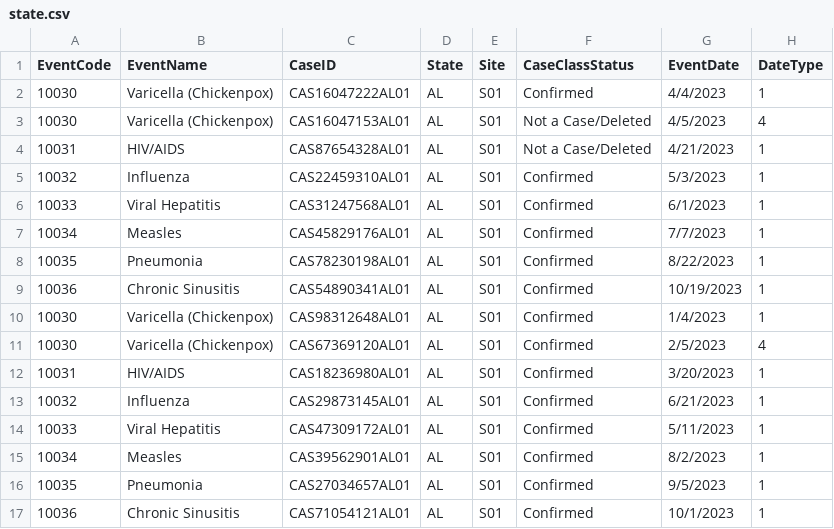
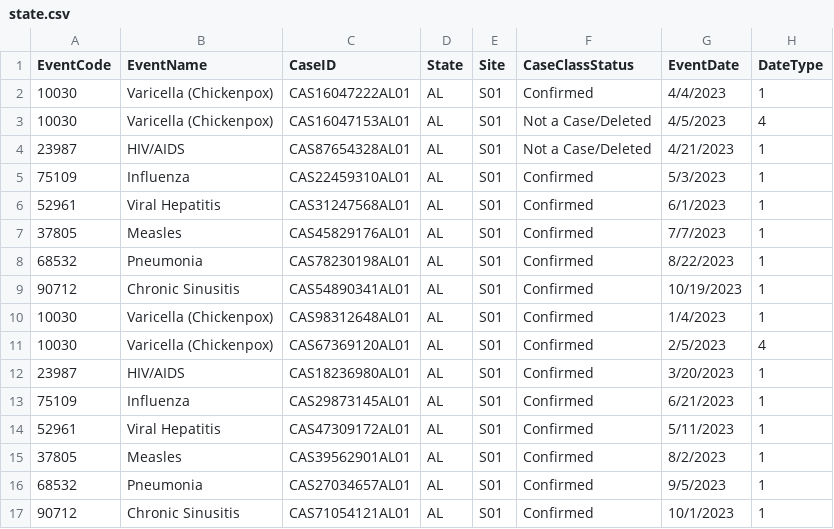
Before and after one commit to waffy1901/CDC-Data-Reconciliation, a CSV file: CDC-Data-Reconciliation-Backend/state.csv, drawn as a sheet; only a part is shown; the diff names each change by its address in the sheet, - before the commit and + after, or states it on an @@ line.

Commit message:
Updated the cdc.csv and state.csv
Updated the fake data for the CDC and state files. Also added the results.csv that was generated with compare.py as an example of what compare.py generates.

```diff
--- a/CDC-Data-Reconciliation-Backend/state.csv
+++ b/CDC-Data-Reconciliation-Backend/state.csv
-A4 (EventCode): 10031
+A4 (EventCode): 23987
-A5 (EventCode): 10032
+A5 (EventCode): 75109
-A6 (EventCode): 10033
+A6 (EventCode): 52961
-A7 (EventCode): 10034
+A7 (EventCode): 37805
-A8 (EventCode): 10035
+A8 (EventCode): 68532
-A9 (EventCode): 10036
+A9 (EventCode): 90712
-A12 (EventCode): 10031
+A12 (EventCode): 23987
-A13 (EventCode): 10032
+A13 (EventCode): 75109
-A14 (EventCode): 10033
+A14 (EventCode): 52961
-A15 (EventCode): 10034
+A15 (EventCode): 37805
-A16 (EventCode): 10035
+A16 (EventCode): 68532
-A17 (EventCode): 10036
+A17 (EventCode): 90712
```
Also changed, not shown: CDC-Data-Reconciliation-Backend/cdc.csv, 1 other file.
